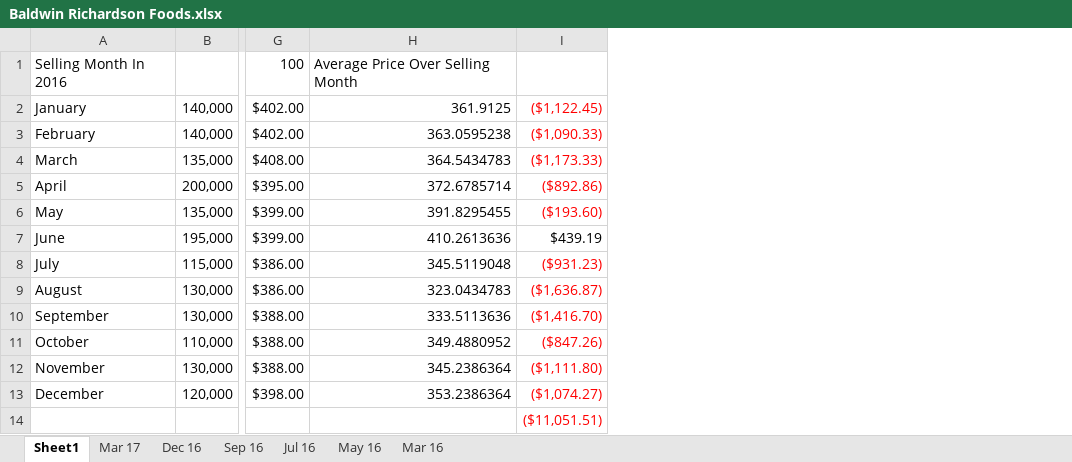
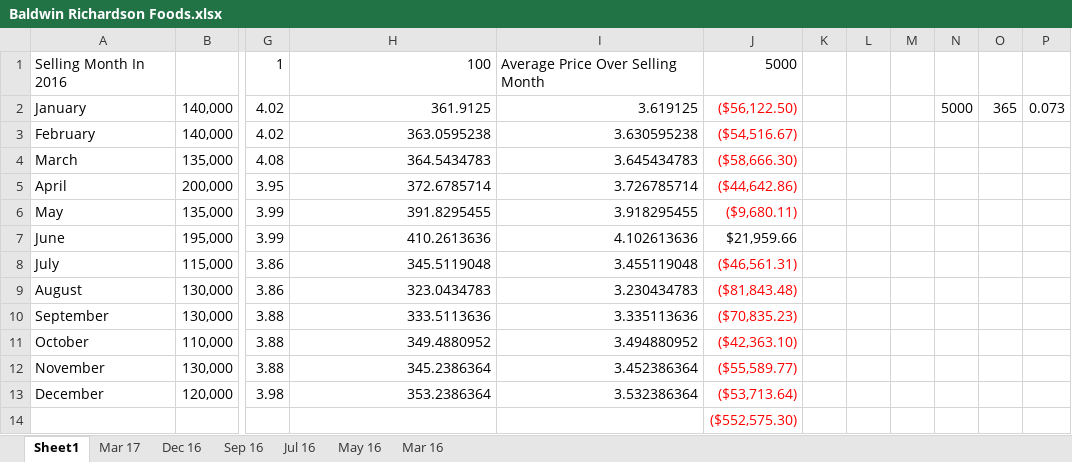
Before and after one commit to trendmanagement/ExcelDataCollector_Workbook, an Excel workbook: Other Versions/Baldwin Richardson Foods.xlsx, sheet Sheet1, drawn as a sheet; only a part is shown, gaps mark what is left out; values as stored, in another font and other column widths than the file's, no borders; removed rows and columns are numbered as before the commit, all else as after; the diff names each change by its address in the sheet, - before the commit and + after, or states it on an @@ line.

Commit message:
updated McKeany DHP Data.xlsm

```diff
--- a/Other Versions/Baldwin Richardson Foods.xlsx (sheet Sheet1)
+++ b/Other Versions/Baldwin Richardson Foods.xlsx (sheet Sheet1)
-column G, rows 1-13: 100 | $402.00 | $402.00 | $408.00 | $395.00 | $399.00 | $399.00 | $386.00 | $386.00 | $388.00 | $388.00 | $388.00 | $398.00
+column G, rows 1-13: 1 | 4.02 | 4.02 | 4.08 | 3.95 | 3.99 | 3.99 | 3.86 | 3.86 | 3.88 | 3.88 | 3.88 | 3.98
-column I, rows 2-14: ($1,122.45) | ($1,090.33) | ($1,173.33) | ($892.86) | ($193.60) | $439.19 | ($931.23) | ($1,636.87) | ($1,416.70) | ($847.26) | ($1,111.80) | ($1,074.27) | ($11,051.51)
+column I, rows 1-13: Average Price Over Selling Month | 3.619125 | 3.630595238 | 3.645434783 | 3.726785714 | 3.918295455 | 4.102613636 | 3.455119048 | 3.230434783 | 3.335113636 | 3.494880952 | 3.452386364 | 3.532386364
+column J, rows 1-14: 5000 | ($56,122.50) | ($54,516.67) | ($58,666.30) | ($44,642.86) | ($9,680.11) | $21,959.66 | ($46,561.31) | ($81,843.48) | ($70,835.23) | ($42,363.10) | ($55,589.77) | ($53,713.64) | ($552,575.30)
+column K, empty
+column L, empty
+column M, empty
+column N, row 2: 5000
+column O, row 2: 365
+column P, row 2: 0.073
-H1: Average Price Over Selling Month
+H1: 100
```
Also changed, not shown: Other Versions/DHPWorkbook4_Futures_Selloff_Baldwin Richardson.xlsm, 8 other files.
